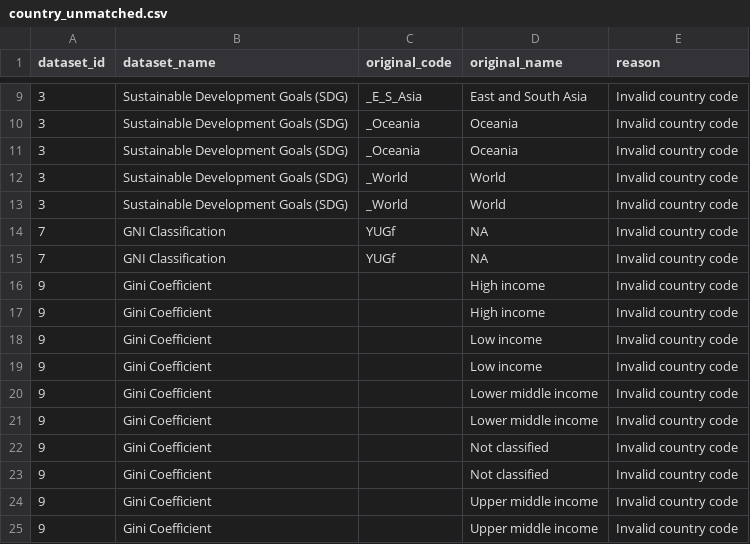
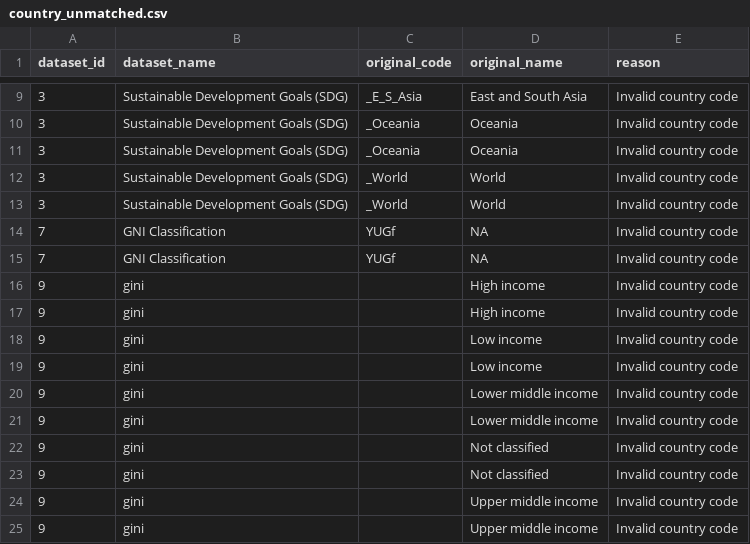
Before and after one commit to SevastianSanchez/QMSS_Thesis_Sanchez, a CSV file: wrangling/df_years2.0_diagnostics/country_unmatched.csv, drawn as a sheet; only a part is shown, gaps mark what is left out.

```diff
--- a/wrangling/df_years2.0_diagnostics/country_unmatched.csv
+++ b/wrangling/df_years2.0_diagnostics/country_unmatched.csv
@@ -15,11 +15,11 @@
 7,"GNI Classification","YUGf",NA,"Invalid country code"
-9,"Gini Coefficient","","High income","Invalid country code"
-9,"Gini Coefficient","","High income","Invalid country code"
-9,"Gini Coefficient","","Low income","Invalid country code"
-9,"Gini Coefficient","","Low income","Invalid country code"
-9,"Gini Coefficient","","Lower middle income","Invalid country code"
-9,"Gini Coefficient","","Lower middle income","Invalid country code"
-9,"Gini Coefficient","","Not classified","Invalid country code"
-9,"Gini Coefficient","","Not classified","Invalid country code"
-9,"Gini Coefficient","","Upper middle income","Invalid country code"
-9,"Gini Coefficient","","Upper middle income","Invalid country code"
+9,"gini","","High income","Invalid country code"
+9,"gini","","High income","Invalid country code"
+9,"gini","","Low income","Invalid country code"
+9,"gini","","Low income","Invalid country code"
+9,"gini","","Lower middle income","Invalid country code"
+9,"gini","","Lower middle income","Invalid country code"
+9,"gini","","Not classified","Invalid country code"
+9,"gini","","Not classified","Invalid country code"
+9,"gini","","Upper middle income","Invalid country code"
+9,"gini","","Upper middle income","Invalid country code"
```
Also changed, not shown: wrangling/df_years2.0_diagnostics/country_matching_summary.csv, 1 other file.
